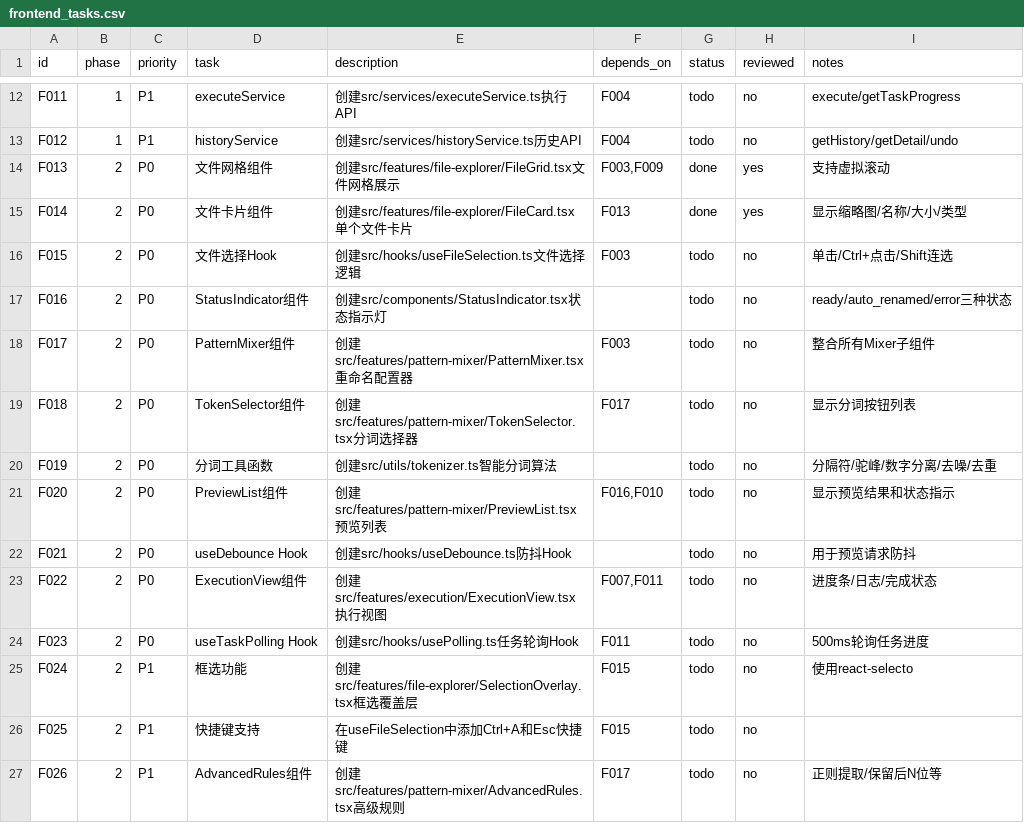
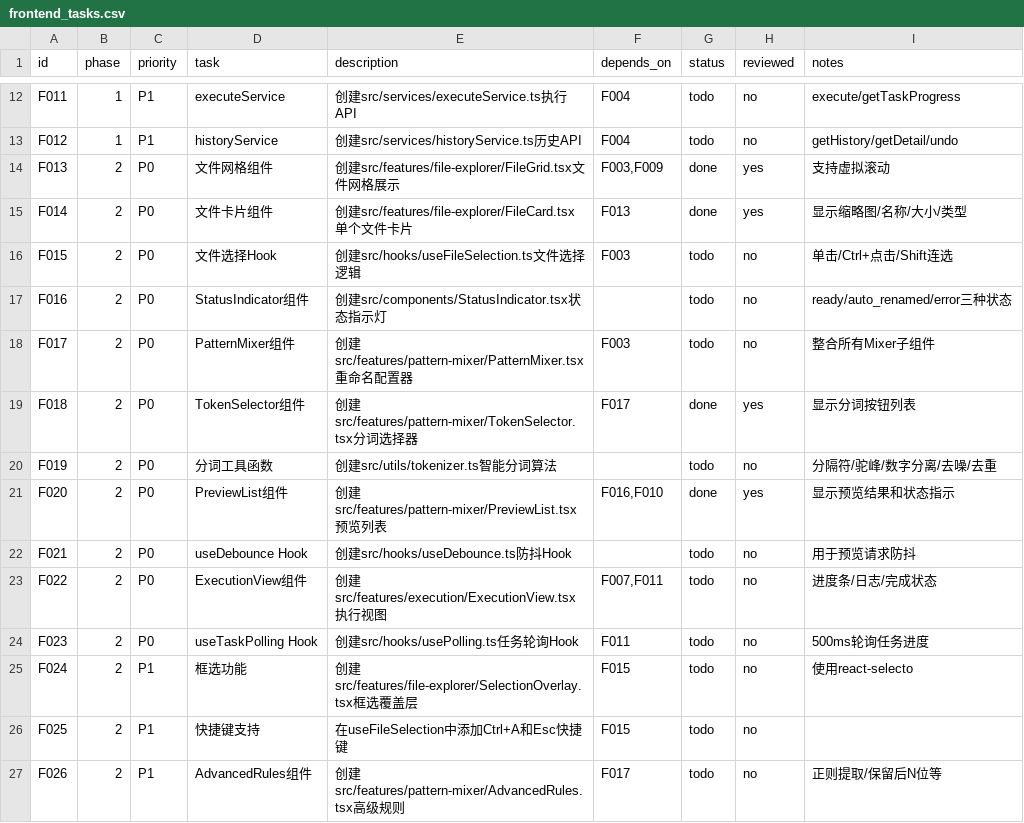
Before and after one commit to iwascy/SortFlow, a CSV file: docs/plans/frontend_tasks.csv, drawn as a sheet; only a part is shown, gaps mark what is left out.

```diff
--- a/docs/plans/frontend_tasks.csv
+++ b/docs/plans/frontend_tasks.csv
@@ -18,5 +18,5 @@ F016,2,P0,StatusIndicator组件,创建src/components/StatusIndicator.tsx状态
 F017,2,P0,PatternMixer组件,创建src/features/pattern-mixer/PatternMixer.tsx重命名配置器,F003,todo,no,整合所有Mixer子组件
-F018,2,P0,TokenSelector组件,创建src/features/pattern-mixer/TokenSelector.tsx分词选择器,F017,todo,no,显示分词按钮列表
+F018,2,P0,TokenSelector组件,创建src/features/pattern-mixer/TokenSelector.tsx分词选择器,F017,done,yes,显示分词按钮列表
 F019,2,P0,分词工具函数,创建src/utils/tokenizer.ts智能分词算法,,todo,no,分隔符/驼峰/数字分离/去噪/去重
-F020,2,P0,PreviewList组件,创建src/features/pattern-mixer/PreviewList.tsx预览列表,"F016,F010",todo,no,显示预览结果和状态指示
+F020,2,P0,PreviewList组件,创建src/features/pattern-mixer/PreviewList.tsx预览列表,"F016,F010",done,yes,显示预览结果和状态指示
 F021,2,P0,useDebounce Hook,创建src/hooks/useDebounce.ts防抖Hook,,todo,no,用于预览请求防抖
```
Also changed, not shown: 14 other files.
